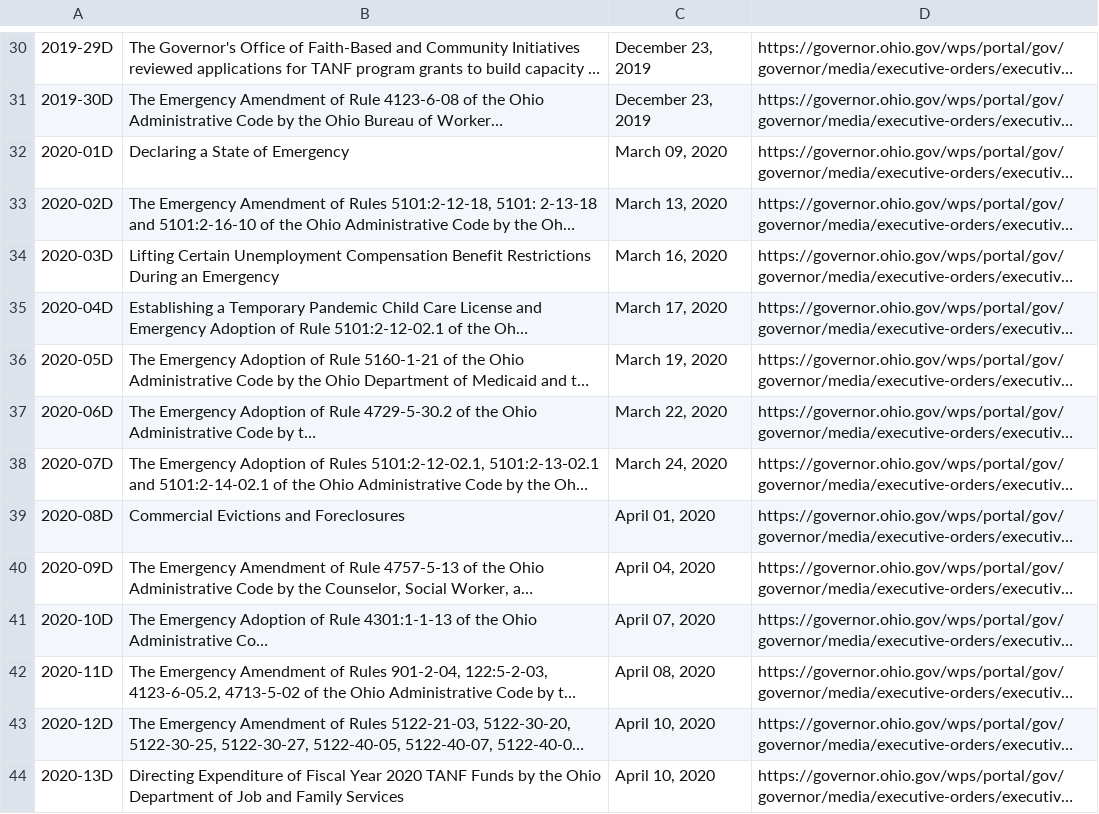
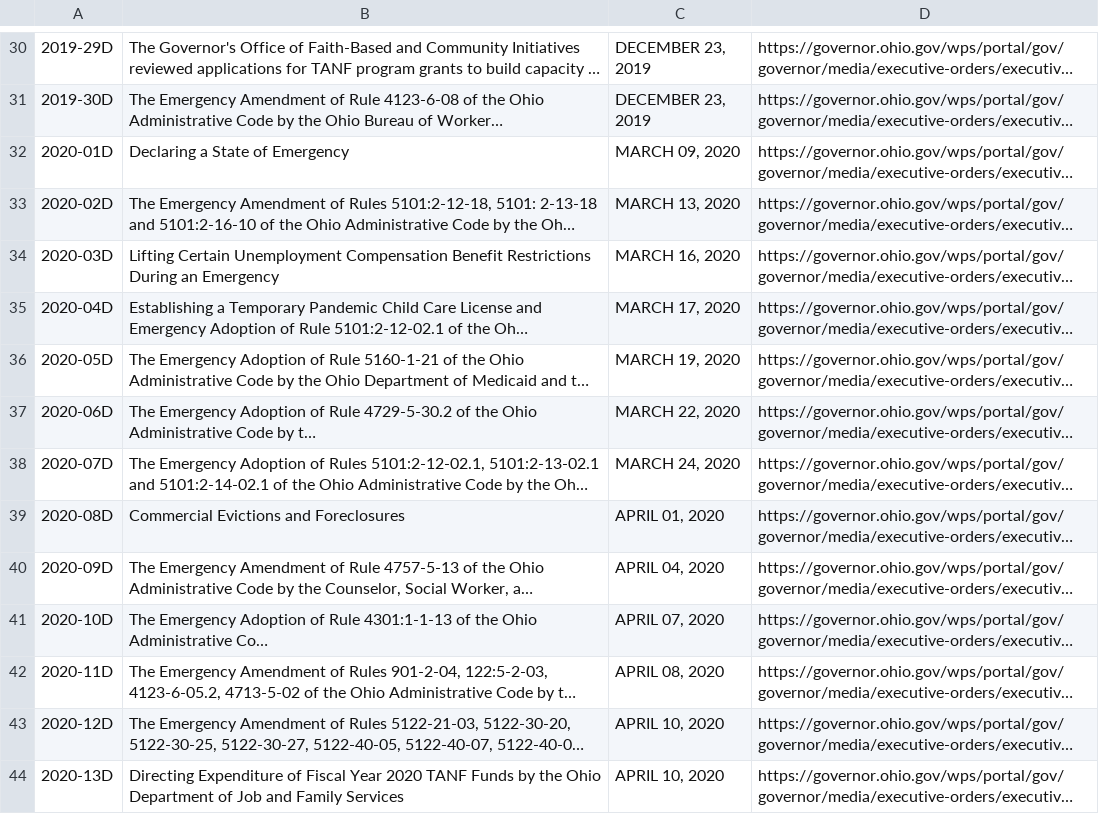
Before and after one commit to LukeJakielaszek/data_wrangling, a CSV file: data/ohio_exec.csv, drawn as a sheet; only a part is shown, gaps mark what is left out; long unchanged cells end in …; the diff covers the shown part only; the diff names each change by its address in the sheet, - before the commit and + after, or states it on an @@ line.

```diff
--- a/data/ohio_exec.csv
+++ b/data/ohio_exec.csv
-C30:C31: December 23, 2019
+C30:C31: DECEMBER 23, 2019
-C32: March 09, 2020
+C32: MARCH 09, 2020
-C33: March 13, 2020
+C33: MARCH 13, 2020
-C34: March 16, 2020
+C34: MARCH 16, 2020
-C35: March 17, 2020
+C35: MARCH 17, 2020
-C36: March 19, 2020
+C36: MARCH 19, 2020
-C37: March 22, 2020
+C37: MARCH 22, 2020
-C38: March 24, 2020
+C38: MARCH 24, 2020
-C39: April 01, 2020
+C39: APRIL 01, 2020
-C40: April 04, 2020
+C40: APRIL 04, 2020
-C41: April 07, 2020
+C41: APRIL 07, 2020
-C42: April 08, 2020
+C42: APRIL 08, 2020
-C43:C44: April 10, 2020
+C43:C44: APRIL 10, 2020
```
Also changed, not shown: 28 edited cells elsewhere in this file, 2 other files.
